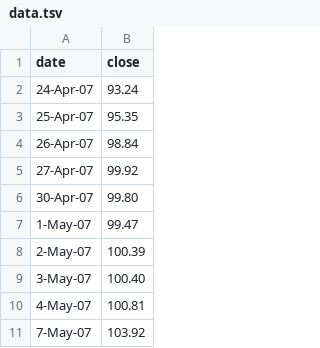
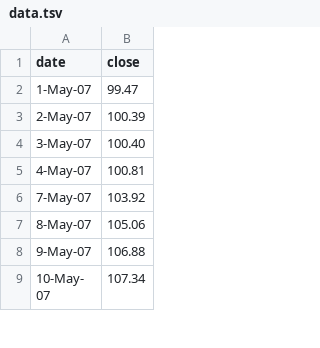
Before and after one commit to ekzemplaro/data_base_language, a TSV file: examples/graph/d3js/line/data.tsv, drawn as a sheet; only a part is shown; the shorter side is filled out with more unchanged rows; the diff covers the shown part only; the diff names each change by its address in the sheet, - before the commit and + after, or states it on an @@ line.

```diff
--- a/examples/graph/d3js/line/data.tsv
+++ b/examples/graph/d3js/line/data.tsv
-row 2: 24-Apr-07 | 93.24
-row 3: 25-Apr-07 | 95.35
-row 4: 26-Apr-07 | 98.84
-row 5: 27-Apr-07 | 99.92
-row 6: 30-Apr-07 | 99.80
```
Also changed, not shown: 21 removed rows elsewhere in this file, 36 other files.
